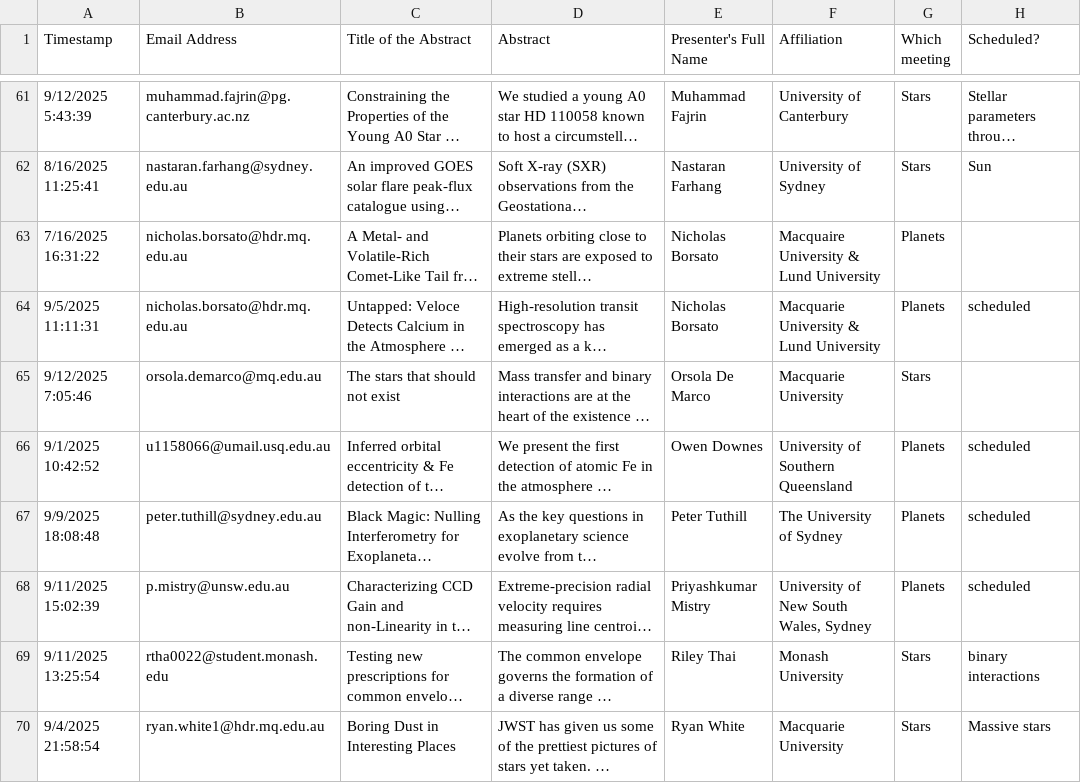
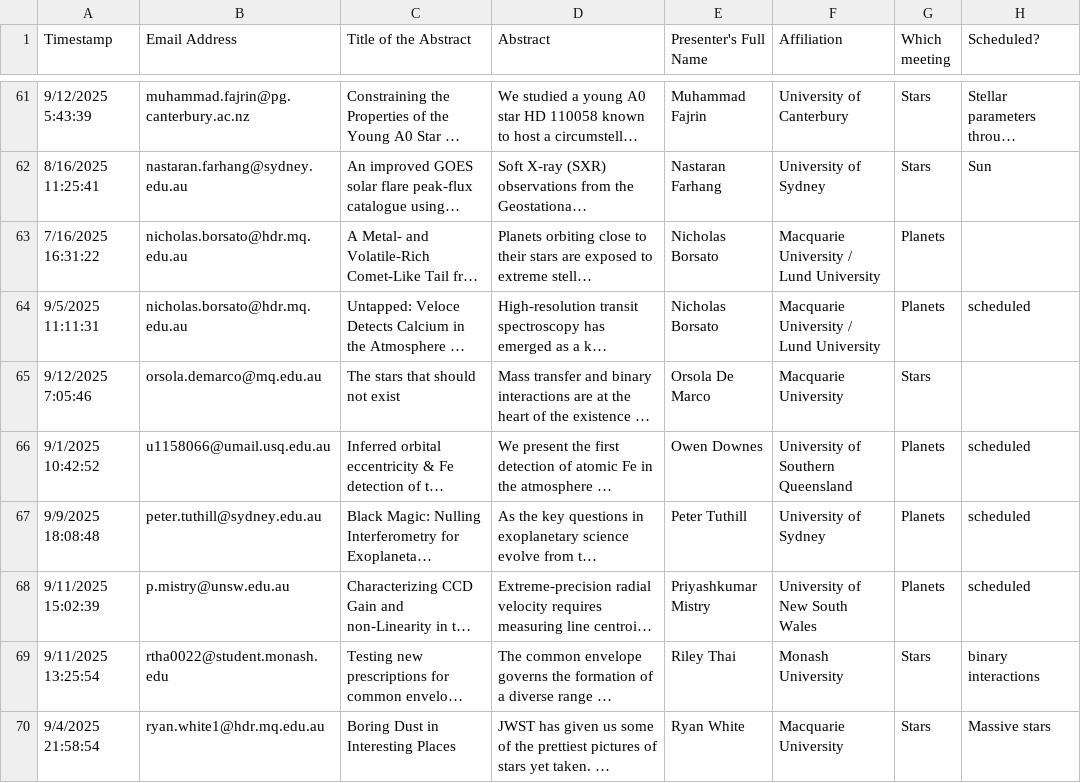
Before and after one commit to aew10/website, a CSV file: assets/data/SiN_AEW11_Information.csv, drawn as a sheet; only a part is shown, gaps mark what is left out; long unchanged cells end in …; the diff covers the shown part only; the diff names each change by its address in the sheet, - before the commit and + after, or states it on an @@ line.

```diff
--- a/assets/data/SiN_AEW11_Information.csv
+++ b/assets/data/SiN_AEW11_Information.csv
-F63 (Affiliation): Macquaire University & Lund University
+F63 (Affiliation): Macquarie University / Lund University
-F64 (Affiliation): Macquarie University & Lund University
+F64 (Affiliation): Macquarie University / Lund University
-F67 (Affiliation): The University of Sydney
+F67 (Affiliation): University of Sydney
-F68 (Affiliation): University of New South Wales, Sydney
+F68 (Affiliation): University of New South Wales
```
Also changed, not shown: 23 edited cells elsewhere in this file, 3 other files.
